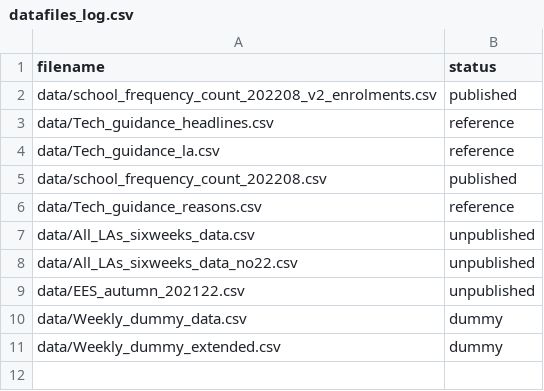
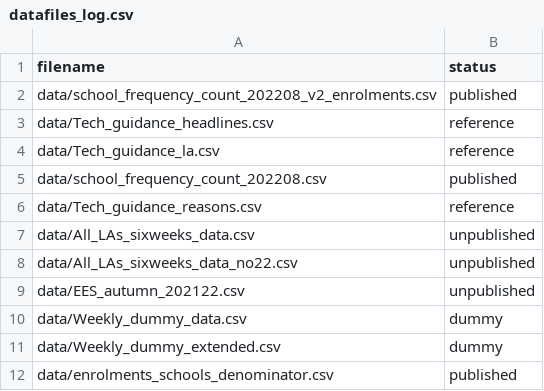
Before and after one commit to dfe-analytical-services/attendance-data-dashboard, a CSV file: datafiles_log.csv, drawn as a sheet.

```diff
--- a/datafiles_log.csv
+++ b/datafiles_log.csv
@@ -11 +11,2 @@ data/Weekly_dummy_data.csv,dummy
 data/Weekly_dummy_extended.csv,dummy
+data/enrolments_schools_denominator.csv,published
```
Also changed, not shown: 12 other files.
